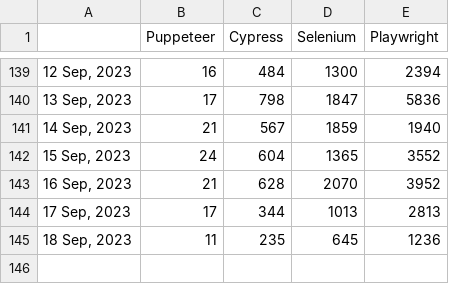
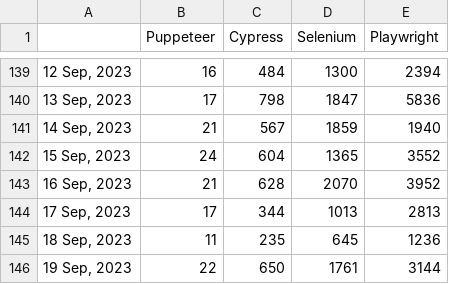
Before and after one commit to bonigarcia/job-tracker, a CSV file: docs/dataset.csv, drawn as a sheet; only a part is shown, gaps mark what is left out; the diff names each change by its address in the sheet, - before the commit and + after, or states it on an @@ line.

Commit message:
Include new record in dataset (Tue Sep 19 00:37:21 UTC 2023)

```diff
--- a/docs/dataset.csv
+++ b/docs/dataset.csv
+row 146: 19 Sep, 2023 | 22 | 650 | 1761 | 3144
```
